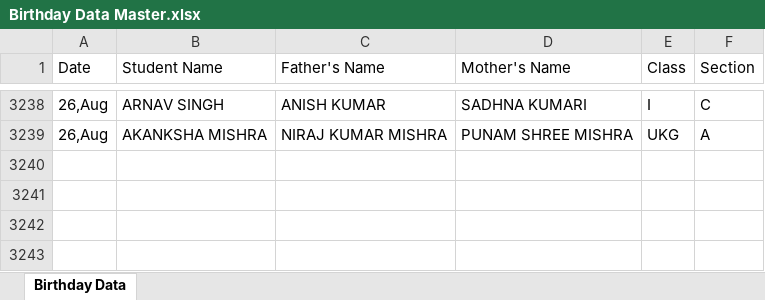
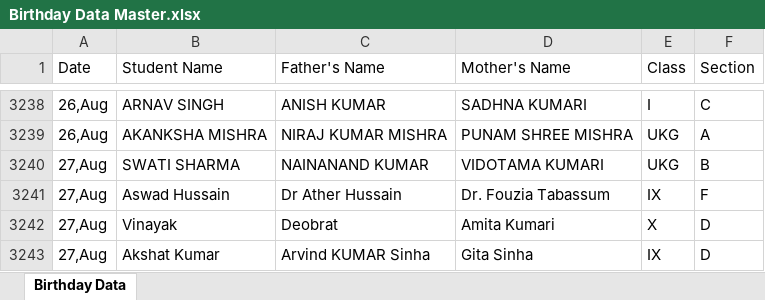
Before and after one commit to Hackerjnvv/HTML, an Excel workbook: Birthday Data Master.xlsx, sheet Birthday Data, drawn as a sheet; only a part is shown, gaps mark what is left out; values as stored, in another font and other column widths than the file's, no borders; the diff names each change by its address in the sheet, - before the commit and + after, or states it on an @@ line.

Commit message:
Automated data scrape and format for 2026-08-24

```diff
--- a/Birthday Data Master.xlsx (sheet Birthday Data)
+++ b/Birthday Data Master.xlsx (sheet Birthday Data)
+row 3240: 27,Aug | SWATI SHARMA | NAINANAND KUMAR | VIDOTAMA KUMARI | UKG | B
+row 3241: 27,Aug | Aswad Hussain | Dr Ather Hussain | Dr. Fouzia Tabassum | IX | F
+row 3242: 27,Aug | Vinayak | Deobrat | Amita Kumari | X | D
+row 3243: 27,Aug | Akshat Kumar | Arvind KUMAR Sinha | Gita Sinha | IX | D
```
Also changed, not shown: 2 other files.
